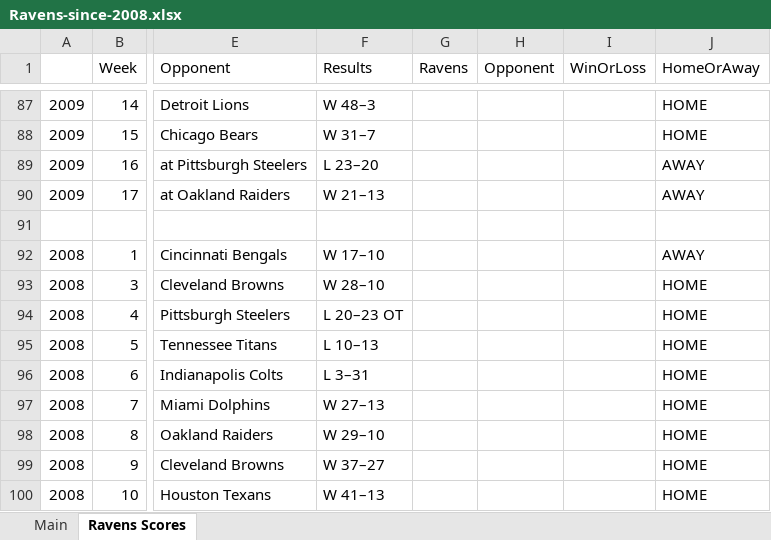
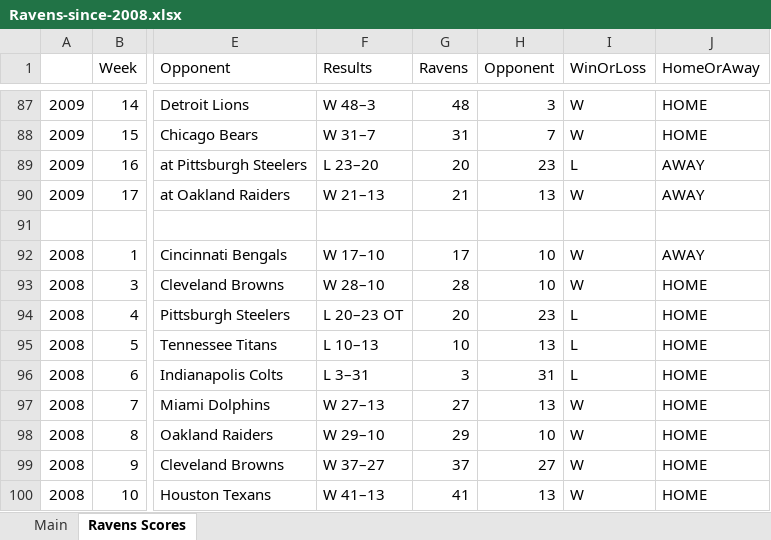
Before and after one commit to leifulstrup/developing-data-products-ravens, an Excel workbook: Ravens-since-2008.xlsx, sheet Ravens Scores, drawn as a sheet; only a part is shown, gaps mark what is left out; values as stored, in another font and other column widths than the file's, no borders; the diff covers the shown part only; the diff names each change by its address in the sheet, - before the commit and + after, or states it on an @@ line.

```diff
--- a/Ravens-since-2008.xlsx (sheet Ravens Scores)
+++ b/Ravens-since-2008.xlsx (sheet Ravens Scores)
-G87 (Ravens): (empty)
+G87 (Ravens): 48
-H87 (Opponent): (empty)
+H87 (Opponent): 3
-I87:I88 (WinOrLoss): (empty)
+I87:I88 (WinOrLoss): W
-G88 (Ravens): (empty)
+G88 (Ravens): 31
-H88 (Opponent): (empty)
+H88 (Opponent): 7
-G89 (Ravens): (empty)
+G89 (Ravens): 20
-H89 (Opponent): (empty)
+H89 (Opponent): 23
-I89 (WinOrLoss): (empty)
+I89 (WinOrLoss): L
-G90 (Ravens): (empty)
+G90 (Ravens): 21
-H90 (Opponent): (empty)
+H90 (Opponent): 13
-I90 (WinOrLoss): (empty)
+I90 (WinOrLoss): W
-G92 (Ravens): (empty)
+G92 (Ravens): 17
-H92:H93 (Opponent): (empty)
+H92:H93 (Opponent): 10
-I92:I93 (WinOrLoss): (empty)
+I92:I93 (WinOrLoss): W
-G93 (Ravens): (empty)
+G93 (Ravens): 28
-G94 (Ravens): (empty)
+G94 (Ravens): 20
-H94 (Opponent): (empty)
+H94 (Opponent): 23
-I94:I96 (WinOrLoss): (empty)
+I94:I96 (WinOrLoss): L
-G95 (Ravens): (empty)
+G95 (Ravens): 10
-H95 (Opponent): (empty)
+H95 (Opponent): 13
-G96 (Ravens): (empty)
+G96 (Ravens): 3
-H96 (Opponent): (empty)
+H96 (Opponent): 31
-G97 (Ravens): (empty)
+G97 (Ravens): 27
-H97 (Opponent): (empty)
+H97 (Opponent): 13
-I97:I100 (WinOrLoss): (empty)
+I97:I100 (WinOrLoss): W
-G98 (Ravens): (empty)
+G98 (Ravens): 29
-H98 (Opponent): (empty)
+H98 (Opponent): 10
-G99 (Ravens): (empty)
+G99 (Ravens): 37
-H99 (Opponent): (empty)
+H99 (Opponent): 27
-G100 (Ravens): (empty)
+G100 (Ravens): 41
-H100 (Opponent): (empty)
+H100 (Opponent): 13
```
Also changed, not shown: 57 edited cells elsewhere in this sheet.
